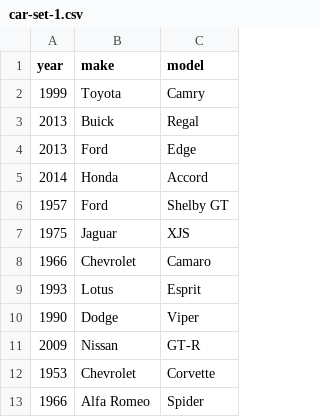
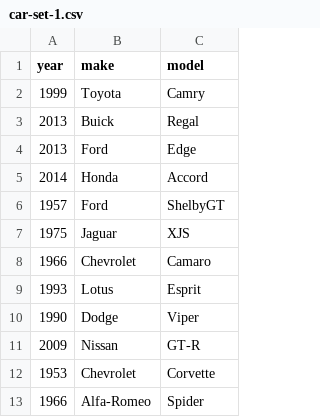
Before and after one commit to bpinkert/cars-db, a CSV file: csv-data/car-set-1.csv, drawn as a sheet.

```diff
--- a/csv-data/car-set-1.csv
+++ b/csv-data/car-set-1.csv
@@ -5,3 +5,3 @@ year,make,model
 2014,Honda,Accord
-1957,Ford,Shelby GT
+1957,Ford,ShelbyGT
 1975,Jaguar,XJS
@@ -12,2 +12,2 @@ year,make,model
 1953,Chevrolet,Corvette
-1966,Alfa Romeo,Spider
+1966,Alfa-Romeo,Spider
```
Also changed, not shown: 1 other file.
